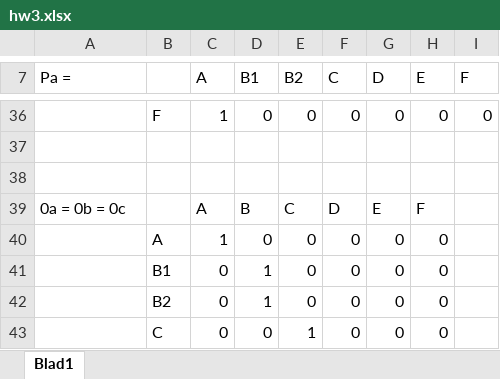
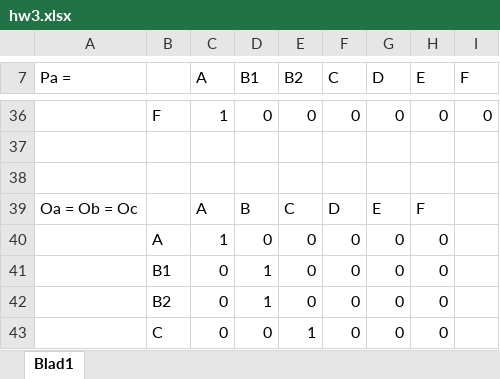
Before and after one commit to Mika412/Learning-and-Intelligent-Decision-Making, an Excel workbook: Homeworks/HW3/hw3.xlsx, sheet Blad1, drawn as a sheet; only a part is shown, gaps mark what is left out; values as stored, in another font and other column widths than the file's, no borders; the diff names each change by its address in the sheet, - before the commit and + after, or states it on an @@ line.

Commit message:
finished homework 3

```diff
--- a/Homeworks/HW3/hw3.xlsx (sheet Blad1)
+++ b/Homeworks/HW3/hw3.xlsx (sheet Blad1)
-A39 (Pa =): 0a = 0b = 0c
+A39 (Pa =): Oa = Ob = Oc
```
Also changed, not shown: 5 other files.
